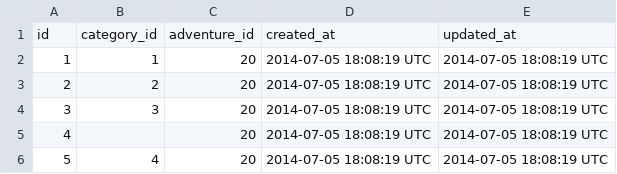
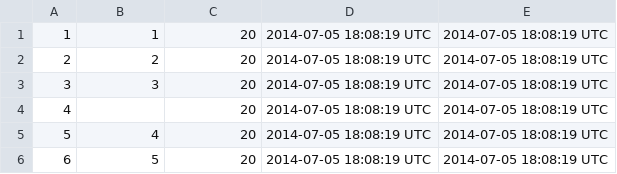
Before and after one commit to cicadas-2014/Embark, a CSV file: db/dbfiles/category_adventure.csv, drawn as a sheet; only a part is shown; the shorter side is filled out with more unchanged rows.

```diff
--- a/db/dbfiles/category_adventure.csv
+++ b/db/dbfiles/category_adventure.csv
@@ -1,2 +1 @@
-id,category_id,adventure_id,created_at,updated_at
 1,1,20,2014-07-05 18:08:19 UTC,2014-07-05 18:08:19 UTC
```
Also changed, not shown: db/dbfiles/adventure.csv, db/dbfiles/category.csv, 11 other files.
